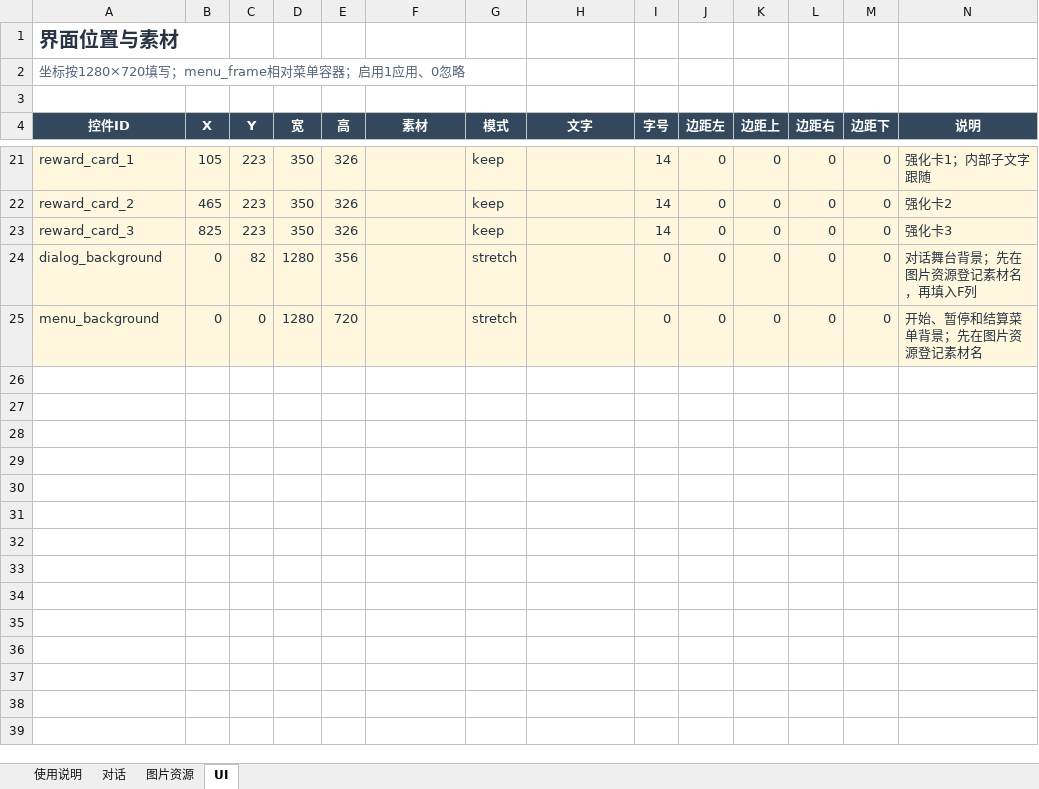
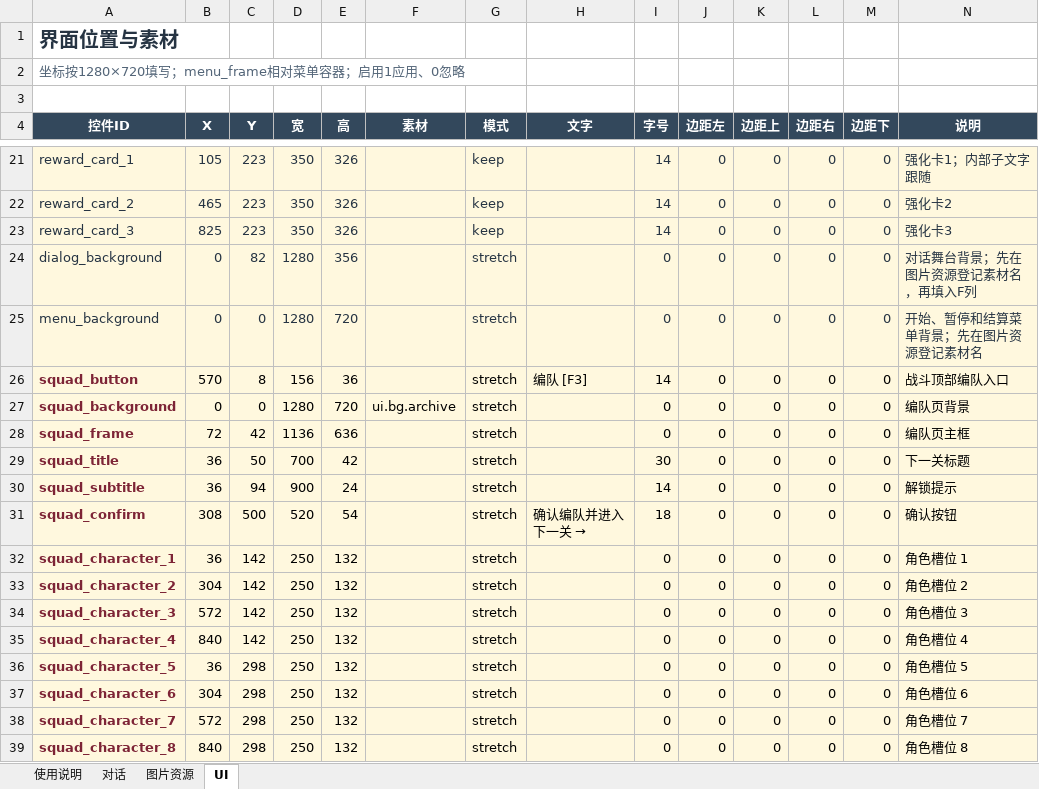
Before and after one commit to yzy-151/rift-guard, an Excel workbook: content/game_config.xlsx, sheet UI, drawn as a sheet; only a part is shown, gaps mark what is left out; values as stored, in another font and other column widths than the file's, no borders; rows hold the shown columns only; the diff names each change by its address in the sheet, - before the commit and + after, or states it on an @@ line.

Commit message:
feat: add persistent unlocks and squad selection

```diff
--- a/content/game_config.xlsx (sheet UI)
+++ b/content/game_config.xlsx (sheet UI)
+row 26: squad_button | 570 | 8 | 156 | 36 |  | stretch | 编队 [F3] | 14 | 0 | 0 | 0 | 0 | 战斗顶部编队入口
+row 27: squad_background | 0 | 0 | 1280 | 720 | ui.bg.archive | stretch |  | 0 | 0 | 0 | 0 | 0 | 编队页背景
+row 28: squad_frame | 72 | 42 | 1136 | 636 |  | stretch |  | 0 | 0 | 0 | 0 | 0 | 编队页主框
+row 29: squad_title | 36 | 50 | 700 | 42 |  | stretch |  | 30 | 0 | 0 | 0 | 0 | 下一关标题
+row 30: squad_subtitle | 36 | 94 | 900 | 24 |  | stretch |  | 14 | 0 | 0 | 0 | 0 | 解锁提示
+row 31: squad_confirm | 308 | 500 | 520 | 54 |  | stretch | 确认编队并进入下一关 → | 18 | 0 | 0 | 0 | 0 | 确认按钮
+row 32: squad_character_1 | 36 | 142 | 250 | 132 |  | stretch |  | 0 | 0 | 0 | 0 | 0 | 角色槽位 1
+row 33: squad_character_2 | 304 | 142 | 250 | 132 |  | stretch |  | 0 | 0 | 0 | 0 | 0 | 角色槽位 2
+row 34: squad_character_3 | 572 | 142 | 250 | 132 |  | stretch |  | 0 | 0 | 0 | 0 | 0 | 角色槽位 3
+row 35: squad_character_4 | 840 | 142 | 250 | 132 |  | stretch |  | 0 | 0 | 0 | 0 | 0 | 角色槽位 4
+row 36: squad_character_5 | 36 | 298 | 250 | 132 |  | stretch |  | 0 | 0 | 0 | 0 | 0 | 角色槽位 5
+row 37: squad_character_6 | 304 | 298 | 250 | 132 |  | stretch |  | 0 | 0 | 0 | 0 | 0 | 角色槽位 6
+row 38: squad_character_7 | 572 | 298 | 250 | 132 |  | stretch |  | 0 | 0 | 0 | 0 | 0 | 角色槽位 7
+row 39: squad_character_8 | 840 | 298 | 250 | 132 |  | stretch |  | 0 | 0 | 0 | 0 | 0 | 角色槽位 8
```
Also changed, not shown: sheet 对话, sheet 使用说明, sheet 图片资源, 25 other files.
